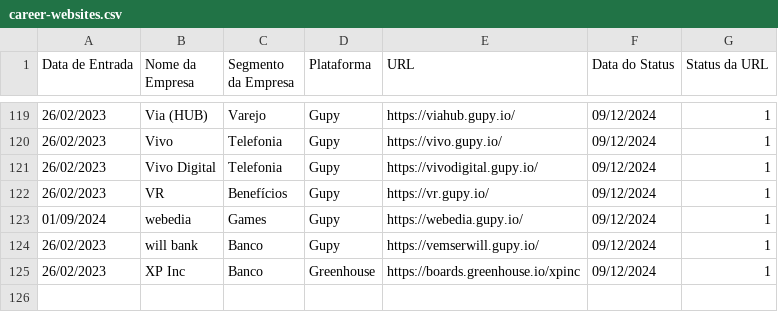
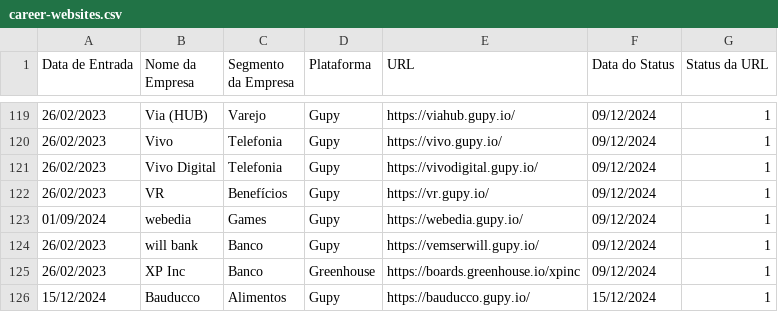
Before and after one commit to eualannascimento/lista-trabalhe-conosco, a CSV file: src/csv/career-websites.csv, drawn as a sheet; only a part is shown, gaps mark what is left out.

Commit message:
Update career-websites.csv

```diff
--- a/src/csv/career-websites.csv
+++ b/src/csv/career-websites.csv
@@ -125 +125,2 @@ Data de Entrada,Nome da Empresa,Segmento da Empresa,Plataforma,URL,Data do Statu
 26/02/2023,XP Inc,Banco,Greenhouse,https://boards.greenhouse.io/xpinc,09/12/2024,1
+15/12/2024,Bauducco,Alimentos,Gupy,https://bauducco.gupy.io/,15/12/2024,1
```
